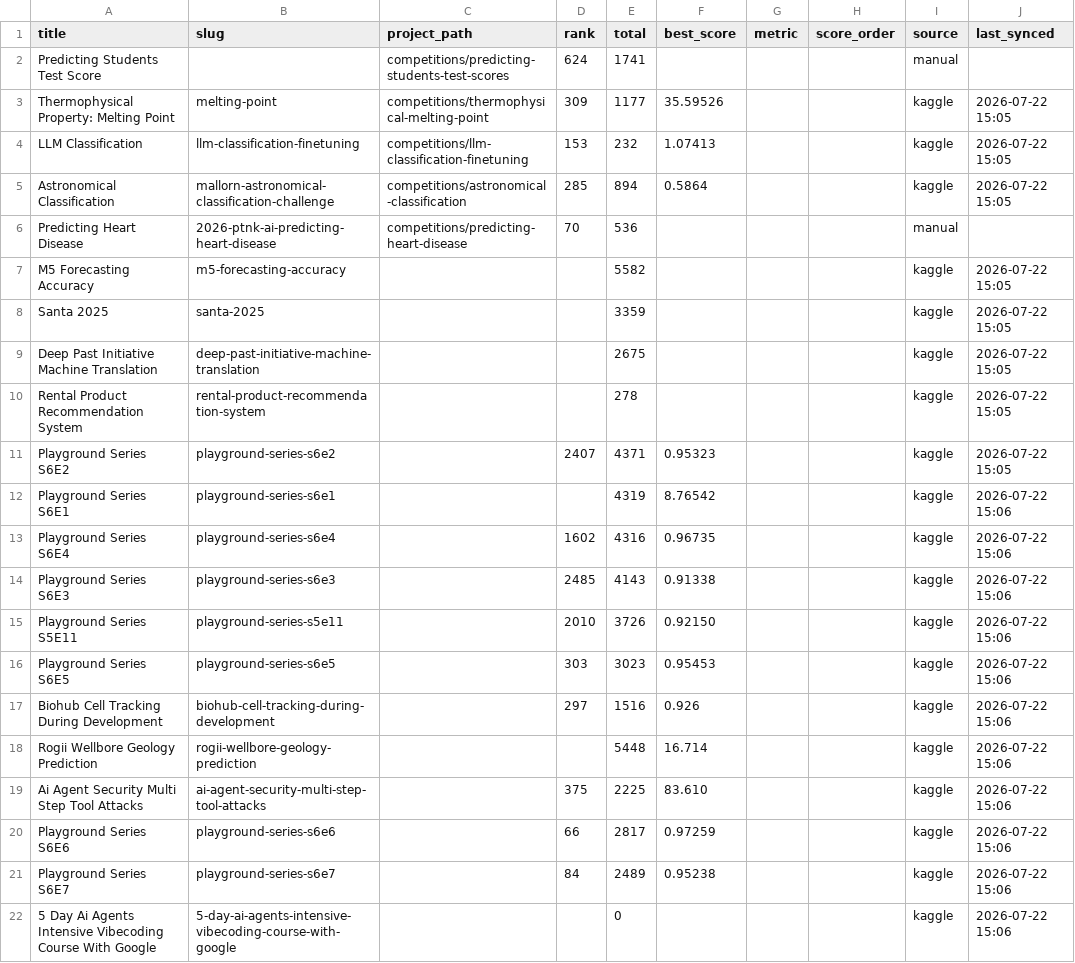
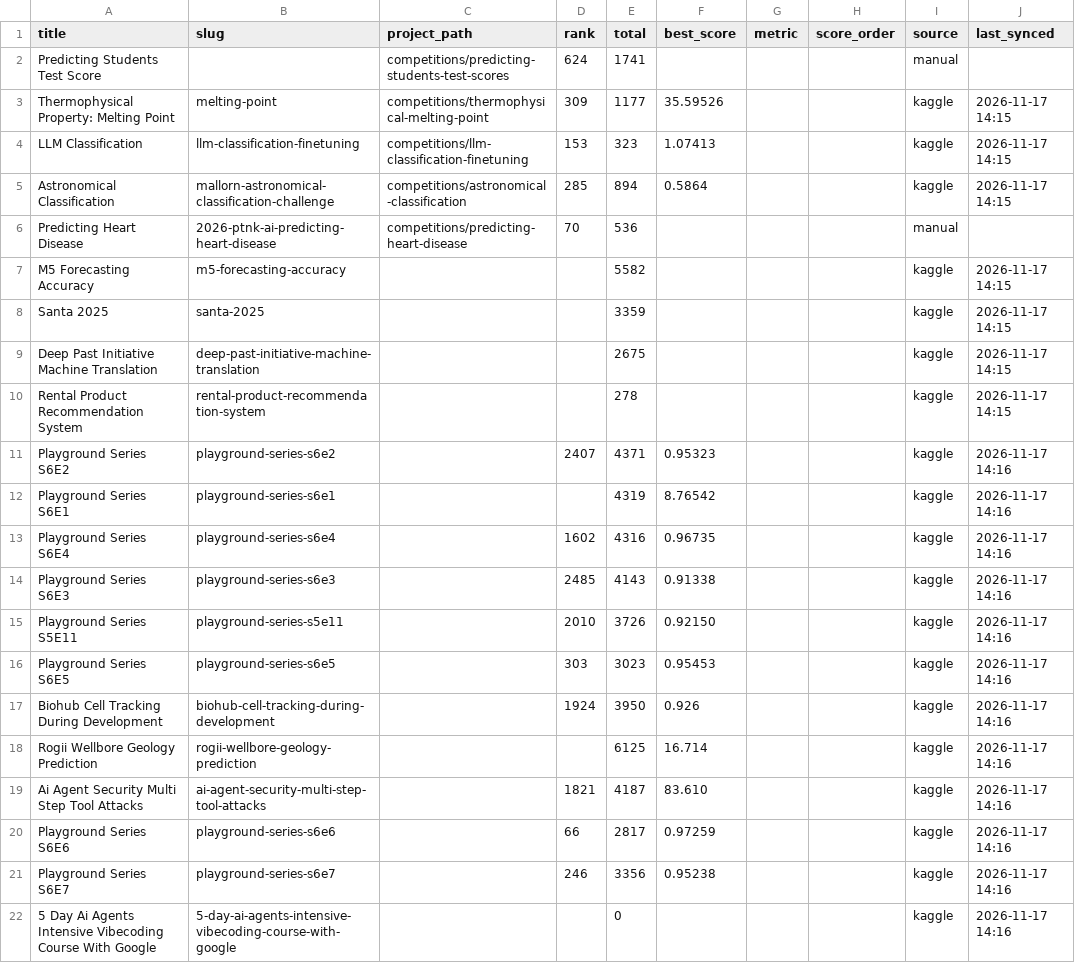
Before and after one commit to FlexonaFFt/MLKaggleTasks, a CSV file: scripts/competitions.csv, drawn as a sheet.

```diff
--- a/scripts/competitions.csv
+++ b/scripts/competitions.csv
@@ -2,21 +2,21 @@ title,slug,project_path,rank,total,best_score,metric,score_order,source,last_syn
 Predicting Students Test Score,,competitions/predicting-students-test-scores,624,1741,,,,manual,
-Thermophysical Property: Melting Point,melting-point,competitions/thermophysical-melting-point,309,1177,35.59526,,,kaggle,2026-07-22 15:05
-LLM Classification,llm-classification-finetuning,competitions/llm-classification-finetuning,153,232,1.07413,,,kaggle,2026-07-22 15:05
-Astronomical Classification,mallorn-astronomical-classification-challenge,competitions/astronomical-classification,285,894,0.5864,,,kaggle,2026-07-22 15:05
+Thermophysical Property: Melting Point,melting-point,competitions/thermophysical-melting-point,309,1177,35.59526,,,kaggle,2026-11-17 14:15
+LLM Classification,llm-classification-finetuning,competitions/llm-classification-finetuning,153,323,1.07413,,,kaggle,2026-11-17 14:15
+Astronomical Classification,mallorn-astronomical-classification-challenge,competitions/astronomical-classification,285,894,0.5864,,,kaggle,2026-11-17 14:15
 Predicting Heart Disease,2026-ptnk-ai-predicting-heart-disease,competitions/predicting-heart-disease,70,536,,,,manual,
-M5 Forecasting Accuracy,m5-forecasting-accuracy,,,5582,,,,kaggle,2026-07-22 15:05
-Santa 2025,santa-2025,,,3359,,,,kaggle,2026-07-22 15:05
-Deep Past Initiative Machine Translation,deep-past-initiative-machine-translation,,,2675,,,,kaggle,2026-07-22 15:05
-Rental Product Recommendation System,rental-product-recommendation-system,,,278,,,,kaggle,2026-07-22 15:05
-Playground Series S6E2,playground-series-s6e2,,2407,4371,0.95323,,,kaggle,2026-07-22 15:05
-Playground Series S6E1,playground-series-s6e1,,,4319,8.76542,,,kaggle,2026-07-22 15:06
-Playground Series S6E4,playground-series-s6e4,,1602,4316,0.96735,,,kaggle,2026-07-22 15:06
-Playground Series S6E3,playground-series-s6e3,,2485,4143,0.91338,,,kaggle,2026-07-22 15:06
-Playground Series S5E11,playground-series-s5e11,,2010,3726,0.92150,,,kaggle,2026-07-22 15:06
-Playground Series S6E5,playground-series-s6e5,,303,3023,0.95453,,,kaggle,2026-07-22 15:06
-Biohub Cell Tracking During Development,biohub-cell-tracking-during-development,,297,1516,0.926,,,kaggle,2026-07-22 15:06
-Rogii Wellbore Geology Prediction,rogii-wellbore-geology-prediction,,,5448,16.714,,,kaggle,2026-07-22 15:06
-Ai Agent Security Multi Step Tool Attacks,ai-agent-security-multi-step-tool-attacks,,375,2225,83.610,,,kaggle,2026-07-22 15:06
-Playground Series S6E6,playground-series-s6e6,,66,2817,0.97259,,,kaggle,2026-07-22 15:06
-Playground Series S6E7,playground-series-s6e7,,84,2489,0.95238,,,kaggle,2026-07-22 15:06
-5 Day Ai Agents Intensive Vibecoding Course With Google,5-day-ai-agents-intensive-vibecoding-course-with-google,,,0,,,,kaggle,2026-07-22 15:06
+M5 Forecasting Accuracy,m5-forecasting-accuracy,,,5582,,,,kaggle,2026-11-17 14:15
+Santa 2025,santa-2025,,,3359,,,,kaggle,2026-11-17 14:15
+Deep Past Initiative Machine Translation,deep-past-initiative-machine-translation,,,2675,,,,kaggle,2026-11-17 14:15
+Rental Product Recommendation System,rental-product-recommendation-system,,,278,,,,kaggle,2026-11-17 14:15
+Playground Series S6E2,playground-series-s6e2,,2407,4371,0.95323,,,kaggle,2026-11-17 14:16
+Playground Series S6E1,playground-series-s6e1,,,4319,8.76542,,,kaggle,2026-11-17 14:16
+Playground Series S6E4,playground-series-s6e4,,1602,4316,0.96735,,,kaggle,2026-11-17 14:16
+Playground Series S6E3,playground-series-s6e3,,2485,4143,0.91338,,,kaggle,2026-11-17 14:16
+Playground Series S5E11,playground-series-s5e11,,2010,3726,0.92150,,,kaggle,2026-11-17 14:16
+Playground Series S6E5,playground-series-s6e5,,303,3023,0.95453,,,kaggle,2026-11-17 14:16
+Biohub Cell Tracking During Development,biohub-cell-tracking-during-development,,1924,3950,0.926,,,kaggle,2026-11-17 14:16
+Rogii Wellbore Geology Prediction,rogii-wellbore-geology-prediction,,,6125,16.714,,,kaggle,2026-11-17 14:16
+Ai Agent Security Multi Step Tool Attacks,ai-agent-security-multi-step-tool-attacks,,1821,4187,83.610,,,kaggle,2026-11-17 14:16
+Playground Series S6E6,playground-series-s6e6,,66,2817,0.97259,,,kaggle,2026-11-17 14:16
+Playground Series S6E7,playground-series-s6e7,,246,3356,0.95238,,,kaggle,2026-11-17 14:16
+5 Day Ai Agents Intensive Vibecoding Course With Google,5-day-ai-agents-intensive-vibecoding-course-with-google,,,0,,,,kaggle,2026-11-17 14:16
```
Also changed, not shown: 8 other files.
